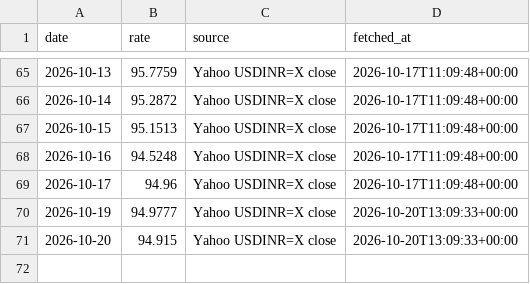
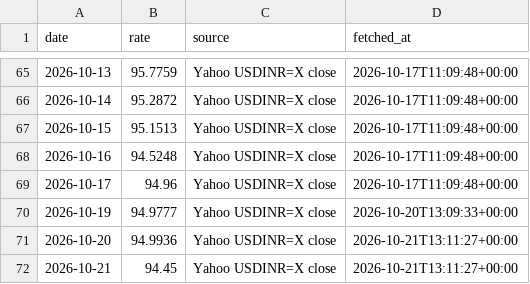
Before and after one commit to AmitJoshiAI/PaperTrade, a CSV file: state/fx_rates.csv, drawn as a sheet; only a part is shown, gaps mark what is left out.

```diff
--- a/state/fx_rates.csv
+++ b/state/fx_rates.csv
@@ -70,2 +70,3 @@ date,rate,source,fetched_at
 2026-10-19,94.9777,Yahoo USDINR=X close,2026-10-20T13:09:33+00:00
-2026-10-20,94.915,Yahoo USDINR=X close,2026-10-20T13:09:33+00:00
+2026-10-20,94.9936,Yahoo USDINR=X close,2026-10-21T13:11:27+00:00
+2026-10-21,94.45,Yahoo USDINR=X close,2026-10-21T13:11:27+00:00
```
Also changed, not shown: state/fno_equity_curve.csv, state/trades.csv, 11 other files.
